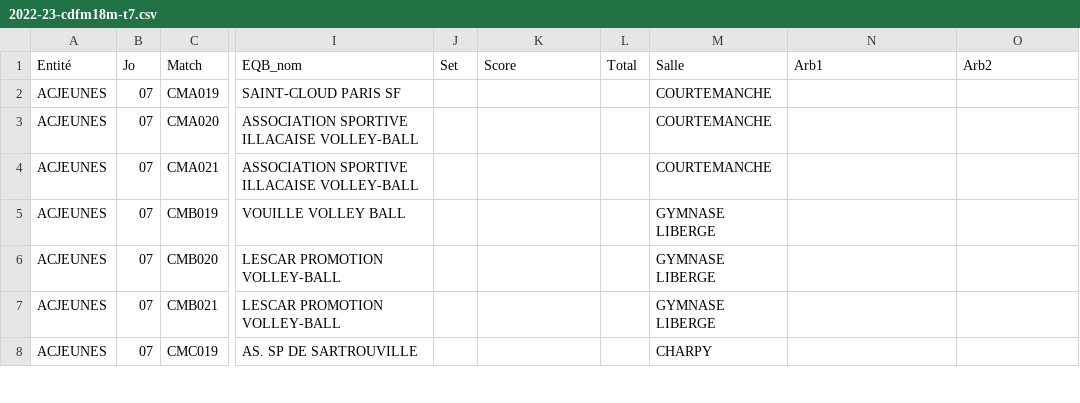
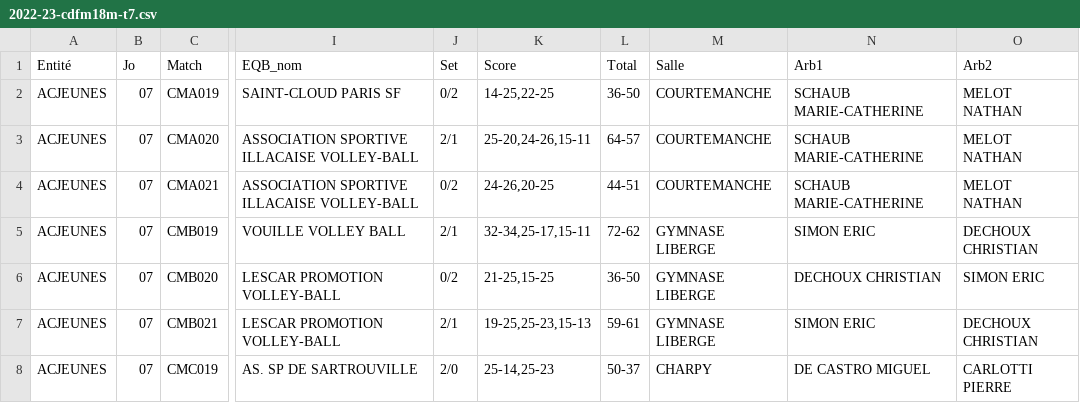
Before and after one commit to gillesdandrea/vb-stats, a CSV file: public/data/2022-23-cdfm18m-t7.csv, drawn as a sheet; only a part is shown, gaps mark what is left out; the diff covers the shown part only; the diff names each change by its address in the sheet, - before the commit and + after, or states it on an @@ line.

```diff
--- a/public/data/2022-23-cdfm18m-t7.csv
+++ b/public/data/2022-23-cdfm18m-t7.csv
-J2 (Set): (empty)
+J2 (Set): 0/2
-K2 (Score): (empty)
+K2 (Score): 14-25,22-25
-L2 (Total): (empty)
+L2 (Total): 36-50
-N2:N4 (Arb1): (empty)
+N2:N4 (Arb1): SCHAUB MARIE-CATHERINE
-O2:O4 (Arb2): (empty)
+O2:O4 (Arb2): MELOT NATHAN
-J3 (Set): (empty)
+J3 (Set): 2/1
-K3 (Score): (empty)
+K3 (Score): 25-20,24-26,15-11
-L3 (Total): (empty)
+L3 (Total): 64-57
-J4 (Set): (empty)
+J4 (Set): 0/2
-K4 (Score): (empty)
+K4 (Score): 24-26,20-25
-L4 (Total): (empty)
+L4 (Total): 44-51
-J5 (Set): (empty)
+J5 (Set): 2/1
-K5 (Score): (empty)
+K5 (Score): 32-34,25-17,15-11
-L5 (Total): (empty)
+L5 (Total): 72-62
-N5 (Arb1): (empty)
+N5 (Arb1): SIMON ERIC
-O5 (Arb2): (empty)
+O5 (Arb2): DECHOUX CHRISTIAN
-J6 (Set): (empty)
+J6 (Set): 0/2
-K6 (Score): (empty)
+K6 (Score): 21-25,15-25
-L6 (Total): (empty)
+L6 (Total): 36-50
-N6 (Arb1): (empty)
+N6 (Arb1): DECHOUX CHRISTIAN
-O6 (Arb2): (empty)
+O6 (Arb2): SIMON ERIC
-J7 (Set): (empty)
+J7 (Set): 2/1
-K7 (Score): (empty)
+K7 (Score): 19-25,25-23,15-13
-L7 (Total): (empty)
+L7 (Total): 59-61
-N7 (Arb1): (empty)
+N7 (Arb1): SIMON ERIC
-O7 (Arb2): (empty)
+O7 (Arb2): DECHOUX CHRISTIAN
-J8 (Set): (empty)
+J8 (Set): 2/0
-K8 (Score): (empty)
+K8 (Score): 25-14,25-23
-L8 (Total): (empty)
+L8 (Total): 50-37
-N8 (Arb1): (empty)
+N8 (Arb1): DE CASTRO MIGUEL
-O8 (Arb2): (empty)
+O8 (Arb2): CARLOTTI PIERRE
```
Also changed, not shown: 89 edited cells elsewhere in this file, 2 other files.
